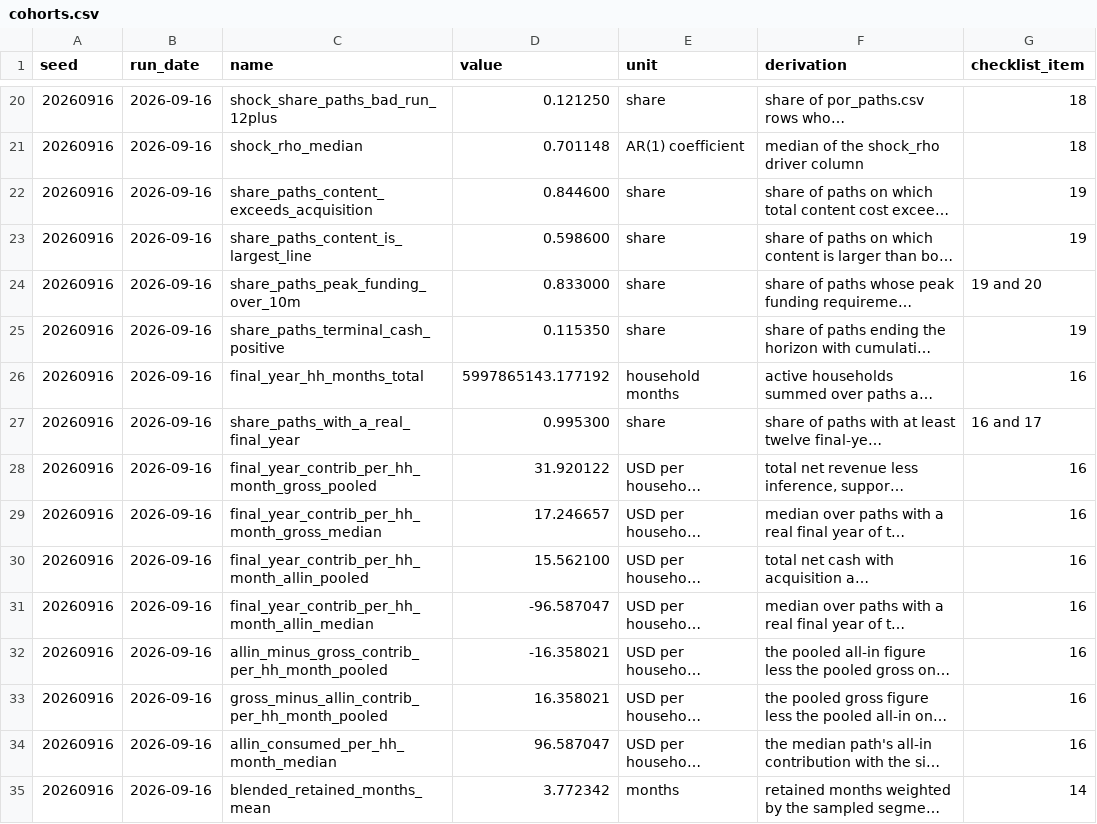
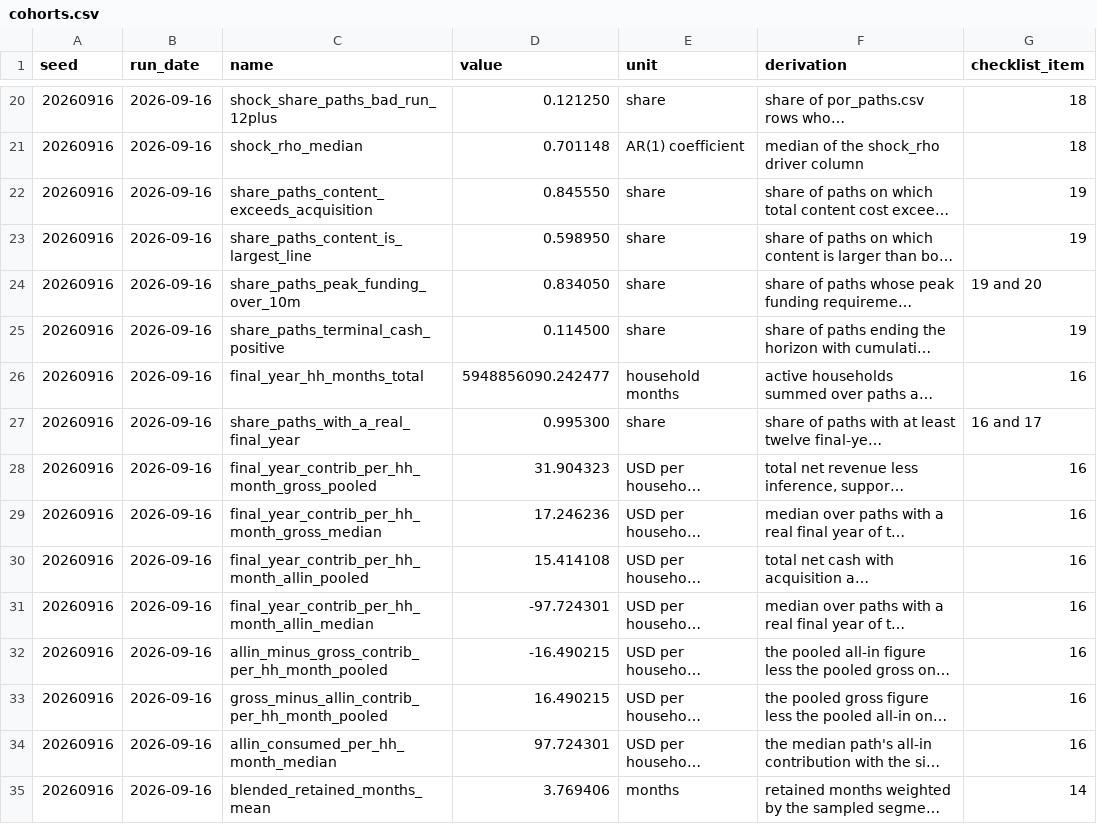
Before and after one commit to sharan50/AI.tutor, a CSV file: econ/out/cohorts.csv, drawn as a sheet; only a part is shown, gaps mark what is left out; long unchanged cells end in …; the diff covers the shown part only; the diff names each change by its address in the sheet, - before the commit and + after, or states it on an @@ line.

```diff
--- a/econ/out/cohorts.csv
+++ b/econ/out/cohorts.csv
-D22 (value): 0.844600
+D22 (value): 0.845550
-D23 (value): 0.598600
+D23 (value): 0.598950
-D24 (value): 0.833000
+D24 (value): 0.834050
-D25 (value): 0.115350
+D25 (value): 0.114500
-D26 (value): 5997865143.177192
+D26 (value): 5948856090.242477
-D28 (value): 31.920122
+D28 (value): 31.904323
-D29 (value): 17.246657
+D29 (value): 17.246236
-D30 (value): 15.562100
+D30 (value): 15.414108
-D31 (value): -96.587047
+D31 (value): -97.724301
-D32 (value): -16.358021
+D32 (value): -16.490215
-D33 (value): 16.358021
+D33 (value): 16.490215
-D34 (value): 96.587047
+D34 (value): 97.724301
-D35 (value): 3.772342
+D35 (value): 3.769406
```
Also changed, not shown: 60 edited cells elsewhere in this file, econ/out/breakeven.csv, econ/out/figures.csv, 29 other files.
